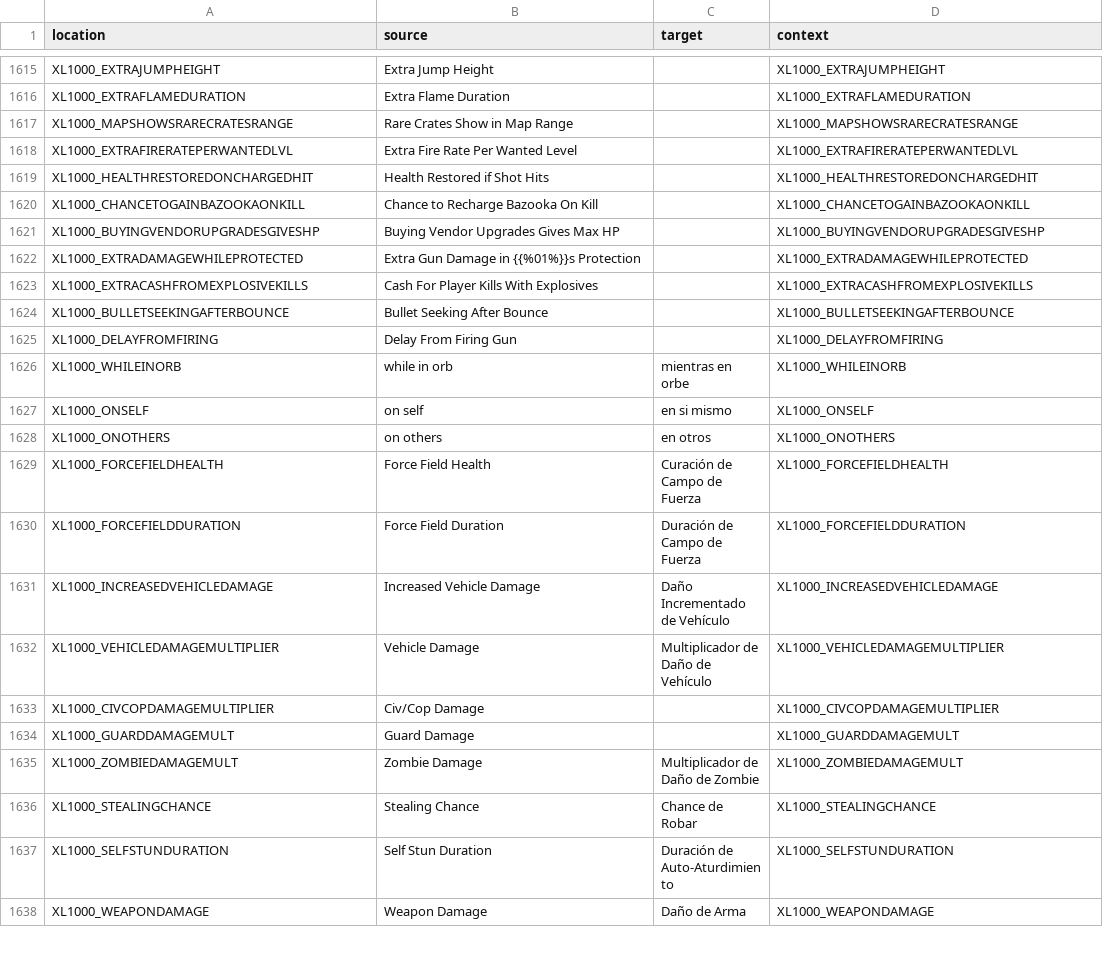
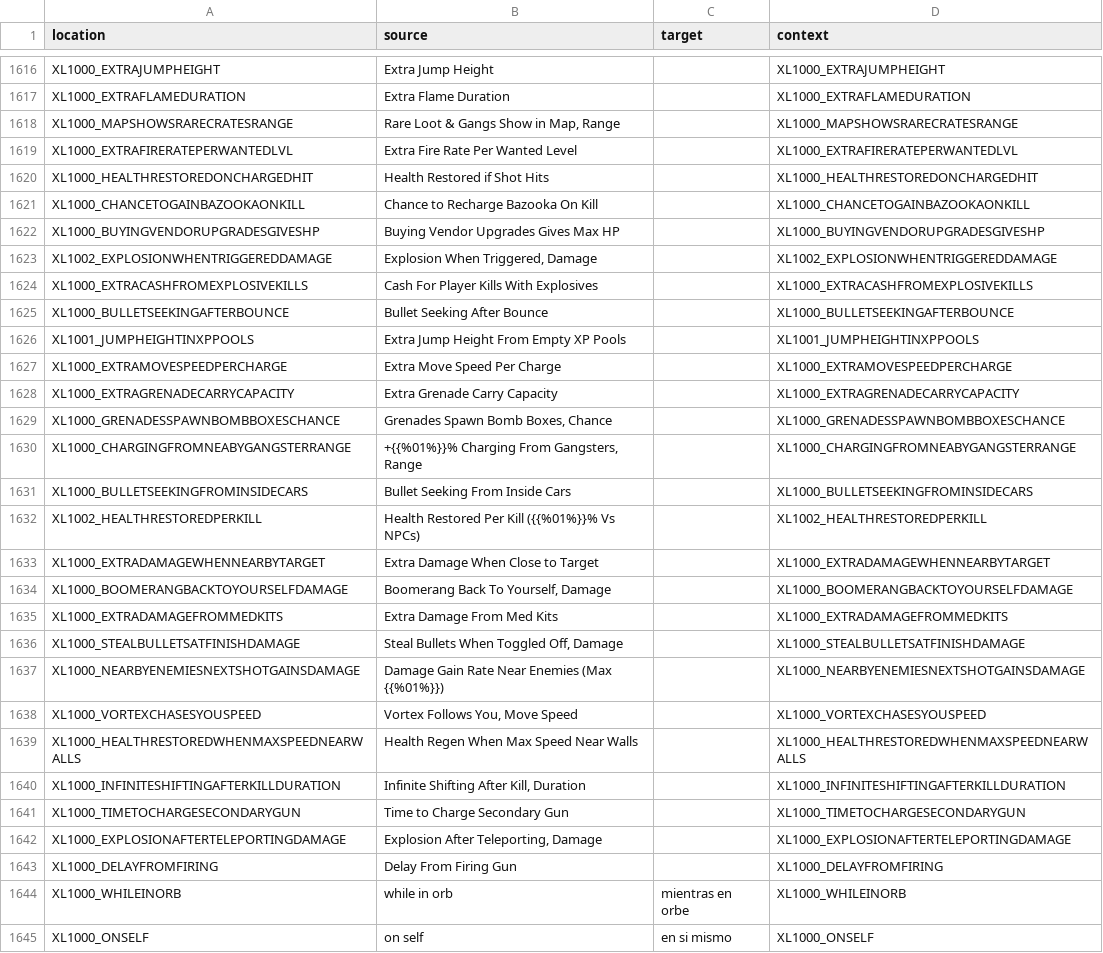
Before and after one commit to bencelot/GeneshiftTranslations, a CSV file: es_AR.csv, drawn as a sheet; only a part is shown, gaps mark what is left out; the shorter side is filled out with more unchanged rows; the diff covers the shown part only.

```diff
--- a/es_AR.csv
+++ b/es_AR.csv
@@ -1616,3 +1617,3 @@
 "XL1000_EXTRAFLAMEDURATION","Extra Flame Duration","","XL1000_EXTRAFLAMEDURATION"
-"XL1000_MAPSHOWSRARECRATESRANGE","Rare Crates Show in Map Range","","XL1000_MAPSHOWSRARECRATESRANGE"
+"XL1000_MAPSHOWSRARECRATESRANGE","Rare Loot & Gangs Show in Map, Range","","XL1000_MAPSHOWSRARECRATESRANGE"
 "XL1000_EXTRAFIRERATEPERWANTEDLVL","Extra Fire Rate Per Wanted Level","","XL1000_EXTRAFIRERATEPERWANTEDLVL"
@@ -1621,5 +1622,22 @@
 "XL1000_BUYINGVENDORUPGRADESGIVESHP","Buying Vendor Upgrades Gives Max HP","","XL1000_BUYINGVENDORUPGRADESGIVESHP"
-"XL1000_EXTRADAMAGEWHILEPROTECTED","Extra Gun Damage in {{%01%}}s Protection","","XL1000_EXTRADAMAGEWHILEPROTECTED"
+"XL1002_EXPLOSIONWHENTRIGGEREDDAMAGE","Explosion When Triggered, Damage","","XL1002_EXPLOSIONWHENTRIGGEREDDAMAGE"
 "XL1000_EXTRACASHFROMEXPLOSIVEKILLS","Cash For Player Kills With Explosives","","XL1000_EXTRACASHFROMEXPLOSIVEKILLS"
 "XL1000_BULLETSEEKINGAFTERBOUNCE","Bullet Seeking After Bounce","","XL1000_BULLETSEEKINGAFTERBOUNCE"
+"XL1001_JUMPHEIGHTINXPPOOLS","Extra Jump Height From Empty XP Pools","","XL1001_JUMPHEIGHTINXPPOOLS"
+"XL1000_EXTRAMOVESPEEDPERCHARGE","Extra Move Speed Per Charge","","XL1000_EXTRAMOVESPEEDPERCHARGE"
+"XL1000_EXTRAGRENADECARRYCAPACITY","Extra Grenade Carry Capacity","","XL1000_EXTRAGRENADECARRYCAPACITY"
+"XL1000_GRENADESSPAWNBOMBBOXESCHANCE","Grenades Spawn Bomb Boxes, Chance","","XL1000_GRENADESSPAWNBOMBBOXESCHANCE"
+"XL1000_CHARGINGFROMNEABYGANGSTERRANGE","+{{%01%}}% Charging From Gangsters, Range","","XL1000_CHARGINGFROMNEABYGANGSTERRANGE"
+"XL1000_BULLETSEEKINGFROMINSIDECARS","Bullet Seeking From Inside Cars","","XL1000_BULLETSEEKINGFROMINSIDECARS"
+"XL1002_HEALTHRESTOREDPERKILL","Health Restored Per Kill ({{%01%}}% Vs NPCs)","","XL1002_HEALTHRESTOREDPERKILL"
+"XL1000_EXTRADAMAGEWHENNEARBYTARGET","Extra Damage When Close to Target","","XL1000_EXTRADAMAGEWHENNEARBYTARGET"
+"XL1000_BOOMERANGBACKTOYOURSELFDAMAGE","Boomerang Back To Yourself, Damage","","XL1000_BOOMERANGBACKTOYOURSELFDAMAGE"
+"XL1000_EXTRADAMAGEFROMMEDKITS","Extra Damage From Med Kits","","XL1000_EXTRADAMAGEFROMMEDKITS"
+"XL1000_STEALBULLETSATFINISHDAMAGE","Steal Bullets When Toggled Off, Damage","","XL1000_STEALBULLETSATFINISHDAMAGE"
+"XL1000_NEARBYENEMIESNEXTSHOTGAINSDAMAGE","Damage Gain Rate Near Enemies (Max {{%01%}})","","XL1000_NEARBYENEMIESNEXTSHOTGAINSDAMAGE"
+"XL1000_VORTEXCHASESYOUSPEED","Vortex Follows You, Move Speed","","XL1000_VORTEXCHASESYOUSPEED"
+"XL1000_HEALTHRESTOREDWHENMAXSPEEDNEARWALLS","Health Regen When Max Speed Near Walls","","XL1000_HEALTHRESTOREDWHENMAXSPEEDNEARWALLS"
+"XL1000_INFINITESHIFTINGAFTERKILLDURATION","Infinite Shifting After Kill, Duration","","XL1000_INFINITESHIFTINGAFTERKILLDURATION"
+"XL1000_TIMETOCHARGESECONDARYGUN","Time to Charge Secondary Gun","","XL1000_TIMETOCHARGESECONDARYGUN"
+"XL1000_EXPLOSIONAFTERTELEPORTINGDAMAGE","Explosion After Teleporting, Damage","","XL1000_EXPLOSIONAFTERTELEPORTINGDAMAGE"
 "XL1000_DELAYFROMFIRING","Delay From Firing Gun","","XL1000_DELAYFROMFIRING"
```
Also changed, not shown: 7 added rows, 5 removed rows and 46 edited cells elsewhere in this file, en.csv, fr.csv, 4 other files.
